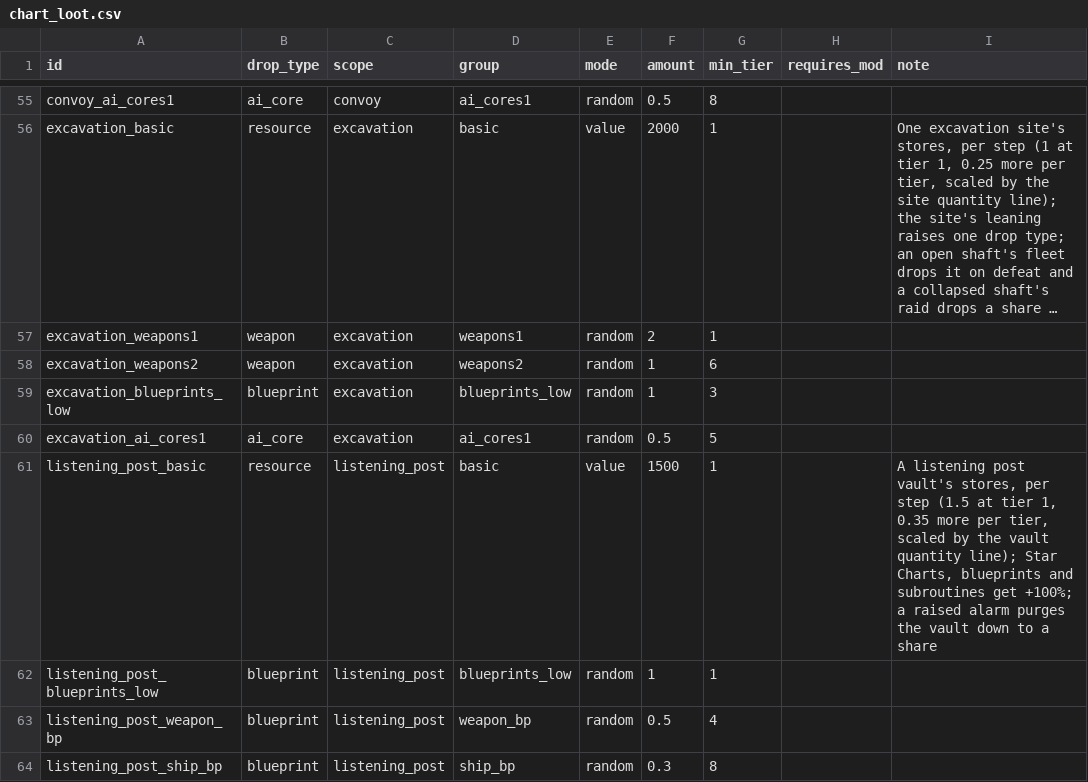
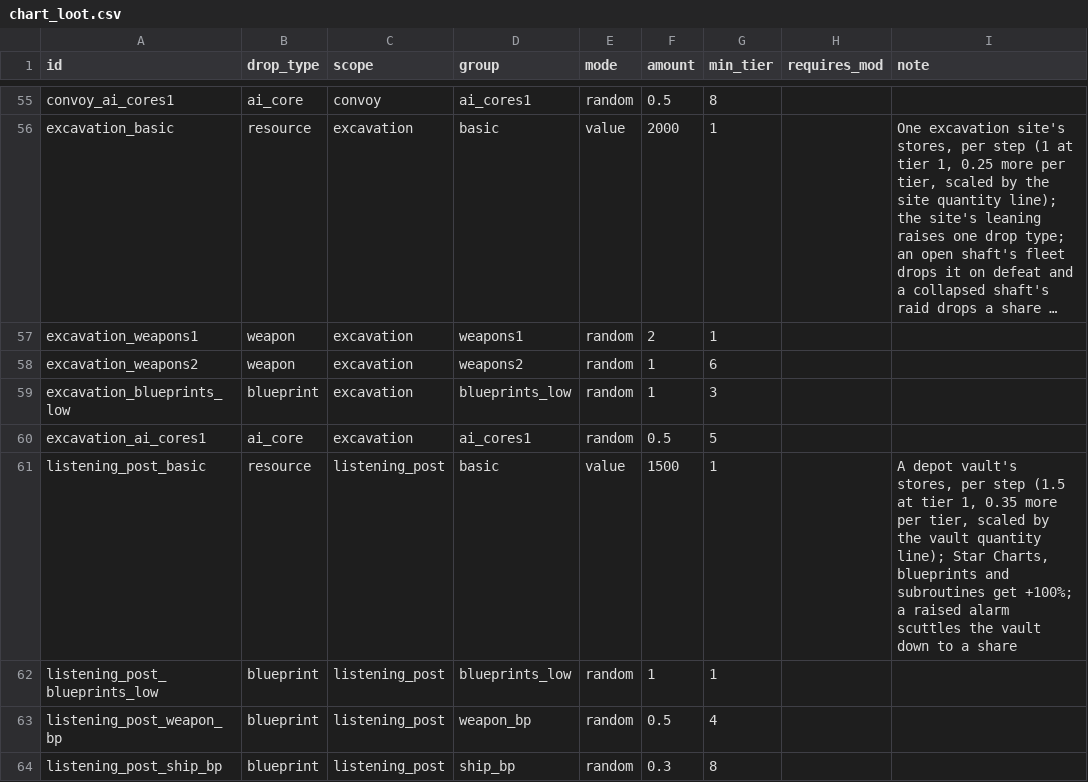
Before and after one commit to ExiledPortals/ExiledSector, a CSV file: data/config/exiledSector/chart_loot.csv, drawn as a sheet; only a part is shown, gaps mark what is left out; long unchanged cells end in ….

```diff
--- a/data/config/exiledSector/chart_loot.csv
+++ b/data/config/exiledSector/chart_loot.csv
@@ -60,3 +60,3 @@ excavation_blueprints_low,blueprint,excavation,blueprints_low,random,1,3,,
 excavation_ai_cores1,ai_core,excavation,ai_cores1,random,0.5,5,,
-listening_post_basic,resource,listening_post,basic,value,1500,1,,"A listening post vault's stores, per step (1.5 at tier 1, 0.35 more per tier, scaled by the vault quantity line); Star Charts, blueprints and subroutines get +100%; a raised alarm purges the vault down to a share"
+listening_post_basic,resource,listening_post,basic,value,1500,1,,"A depot vault's stores, per step (1.5 at tier 1, 0.35 more per tier, scaled by the vault quantity line); Star Charts, blueprints and subroutines get +100%; a raised alarm scuttles the vault down to a share"
 listening_post_blueprints_low,blueprint,listening_post,blueprints_low,random,1,1,,
```
Also changed, not shown: data/config/exiledSector/chart_anomalies.csv, 8 other files.
